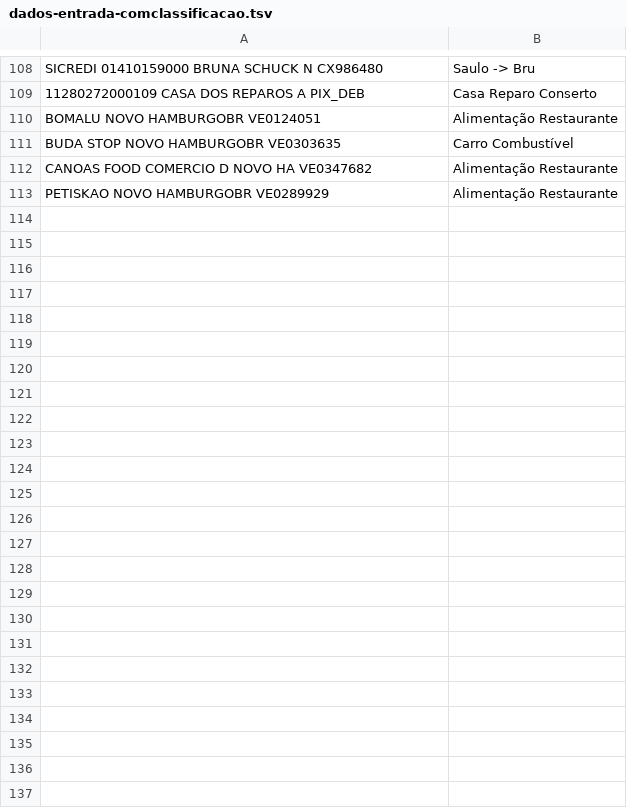
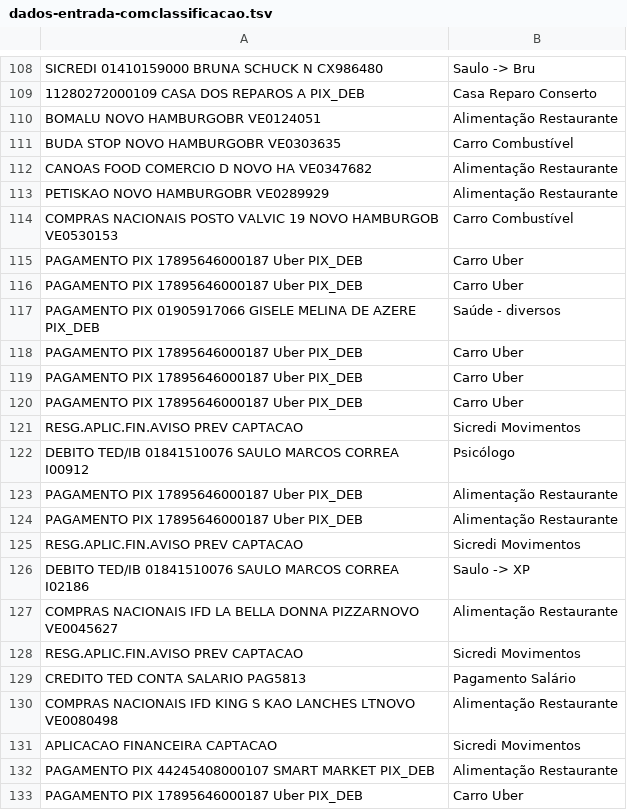
Before and after one commit to saulocorrea/finance-tools, a TSV file: ClassifierApp/dados-entrada-comclassificacao.tsv, drawn as a sheet; only a part is shown, gaps mark what is left out; the diff covers the shown part only; the diff names each change by its address in the sheet, - before the commit and + after, or states it on an @@ line.

```diff
--- a/ClassifierApp/dados-entrada-comclassificacao.tsv
+++ b/ClassifierApp/dados-entrada-comclassificacao.tsv
+row 114: COMPRAS NACIONAIS POSTO VALVIC 19 NOVO HAMBURGOB VE0530153 | Carro Combustível
+row 115: PAGAMENTO PIX 17895646000187 Uber PIX_DEB | Carro Uber
+row 116: PAGAMENTO PIX 17895646000187 Uber PIX_DEB | Carro Uber
+row 117: PAGAMENTO PIX 01905917066 GISELE MELINA DE AZERE PIX_DEB | Saúde - diversos
+row 118: PAGAMENTO PIX 17895646000187 Uber PIX_DEB | Carro Uber
+row 119: PAGAMENTO PIX 17895646000187 Uber PIX_DEB | Carro Uber
+row 120: PAGAMENTO PIX 17895646000187 Uber PIX_DEB | Carro Uber
+row 121: RESG.APLIC.FIN.AVISO PREV CAPTACAO | Sicredi Movimentos
+row 122: DEBITO TED/IB 01841510076 SAULO MARCOS CORREA I00912 | Psicólogo
+row 123: PAGAMENTO PIX 17895646000187 Uber PIX_DEB | Alimentação Restaurante
+row 124: PAGAMENTO PIX 17895646000187 Uber PIX_DEB | Alimentação Restaurante
+row 125: RESG.APLIC.FIN.AVISO PREV CAPTACAO | Sicredi Movimentos
+row 126: DEBITO TED/IB 01841510076 SAULO MARCOS CORREA I02186 | Saulo -> XP
+row 127: COMPRAS NACIONAIS IFD LA BELLA DONNA PIZZARNOVO VE0045627 | Alimentação Restaurante
+row 128: RESG.APLIC.FIN.AVISO PREV CAPTACAO | Sicredi Movimentos
+row 129: CREDITO TED CONTA SALARIO PAG5813 | Pagamento Salário
+row 130: COMPRAS NACIONAIS IFD KING S KAO LANCHES LTNOVO VE0080498 | Alimentação Restaurante
+row 131: APLICACAO FINANCEIRA CAPTACAO | Sicredi Movimentos
+row 132: PAGAMENTO PIX 44245408000107 SMART MARKET PIX_DEB | Alimentação Restaurante
+row 133: PAGAMENTO PIX 17895646000187 Uber PIX_DEB | Carro Uber
```
Also changed, not shown: 62 added rows elsewhere in this file, 9 other files.
